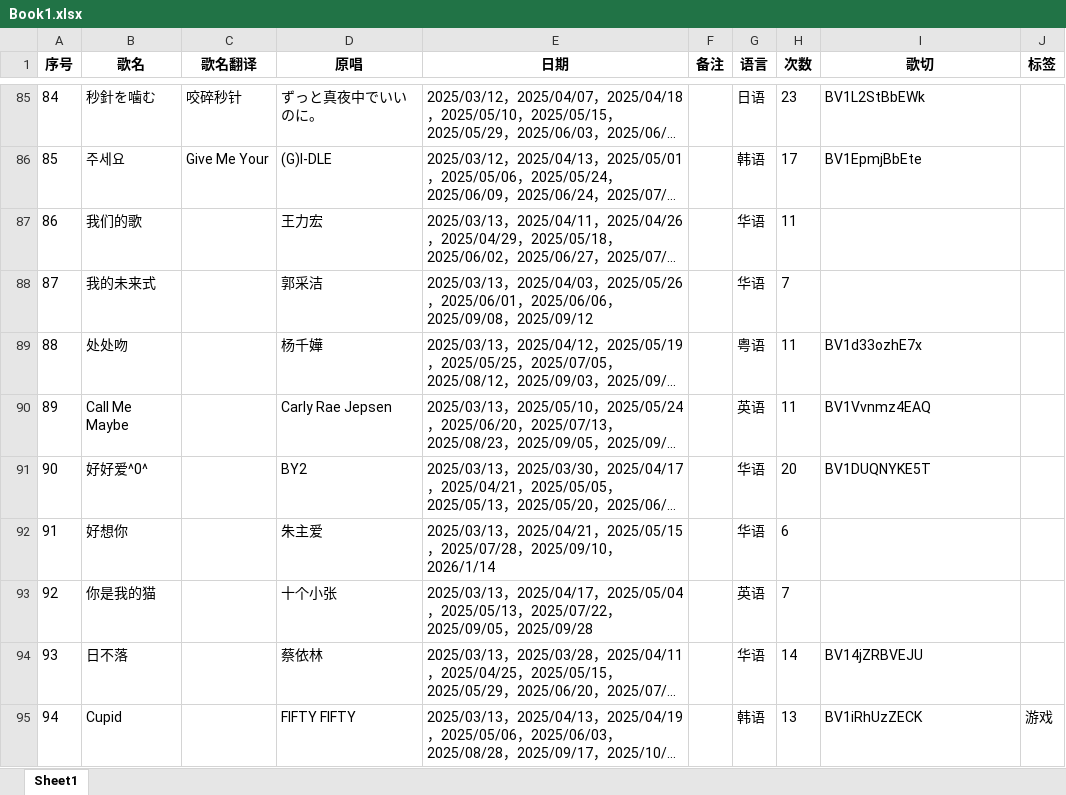
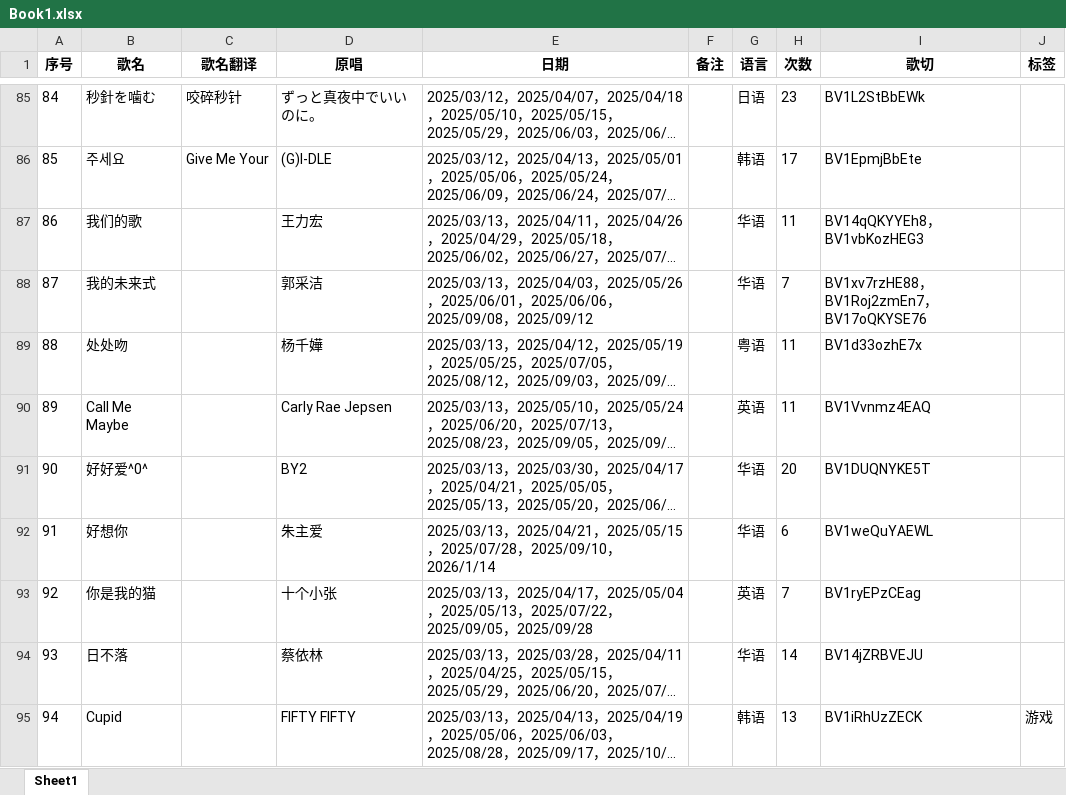
Before and after one commit to mit3urifans/mit3uri-song-list, an Excel workbook: scripts/Book1.xlsx, sheet Sheet1, drawn as a sheet; only a part is shown, gaps mark what is left out; long unchanged cells end in …; values as stored, in another font and other column widths than the file's, no borders; the diff covers the shown part only; the diff names each change by its address in the sheet, - before the commit and + after, or states it on an @@ line.

```diff
--- a/scripts/Book1.xlsx (sheet Sheet1)
+++ b/scripts/Book1.xlsx (sheet Sheet1)
-I87 (歌切): (empty)
+I87 (歌切): BV14qQKYYEh8，BV1vbKozHEG3
-I88 (歌切): (empty)
+I88 (歌切): BV1xv7rzHE88，BV1Roj2zmEn7，BV17oQKYSE76
-I92 (歌切): (empty)
+I92 (歌切): BV1weQuYAEWL
-I93 (歌切): (empty)
+I93 (歌切): BV1ryEPzCEag
```
Also changed, not shown: 98 edited cells elsewhere in this sheet, 1 other file.
